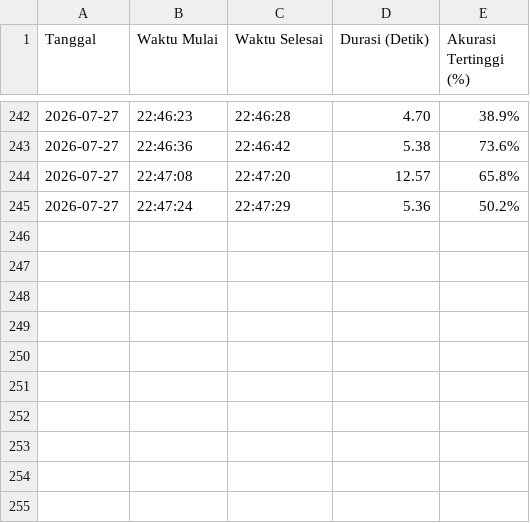
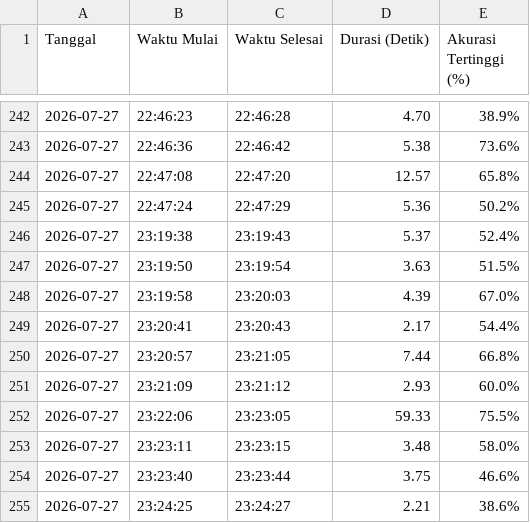
Before and after one commit to azooisnine/AI-Fire-Detection-System, a CSV file: weights/riwayat_kebakaran.csv, drawn as a sheet; only a part is shown, gaps mark what is left out.

```diff
--- a/weights/riwayat_kebakaran.csv
+++ b/weights/riwayat_kebakaran.csv
@@ -245 +245,11 @@ Tanggal,Waktu Mulai,Waktu Selesai,Durasi (Detik),Akurasi Tertinggi (%)
 2026-07-27,22:47:24,22:47:29,5.36,50.2%
+2026-07-27,23:19:38,23:19:43,5.37,52.4%
+2026-07-27,23:19:50,23:19:54,3.63,51.5%
+2026-07-27,23:19:58,23:20:03,4.39,67.0%
+2026-07-27,23:20:41,23:20:43,2.17,54.4%
+2026-07-27,23:20:57,23:21:05,7.44,66.8%
+2026-07-27,23:21:09,23:21:12,2.93,60.0%
+2026-07-27,23:22:06,23:23:05,59.33,75.5%
+2026-07-27,23:23:11,23:23:15,3.48,58.0%
+2026-07-27,23:23:40,23:23:44,3.75,46.6%
+2026-07-27,23:24:25,23:24:27,2.21,38.6%
```
Also changed, not shown: 1 other file.
